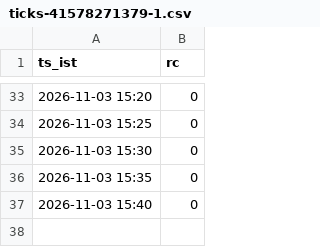
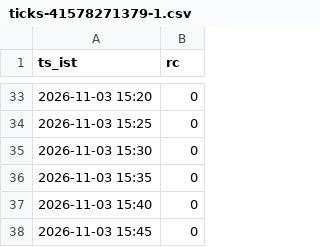
Before and after one commit to mng-unifize/market-files, a CSV file: data/live/ticks/ticks-41578271379-1.csv, drawn as a sheet; only a part is shown, gaps mark what is left out; the diff names each change by its address in the sheet, - before the commit and + after, or states it on an @@ line.

Commit message:
paper live 2026-11-03-1545

```diff
--- a/data/live/ticks/ticks-41578271379-1.csv
+++ b/data/live/ticks/ticks-41578271379-1.csv
+row 38: 2026-11-03 15:45 | 0
```
Also changed, not shown: 1 other file.
